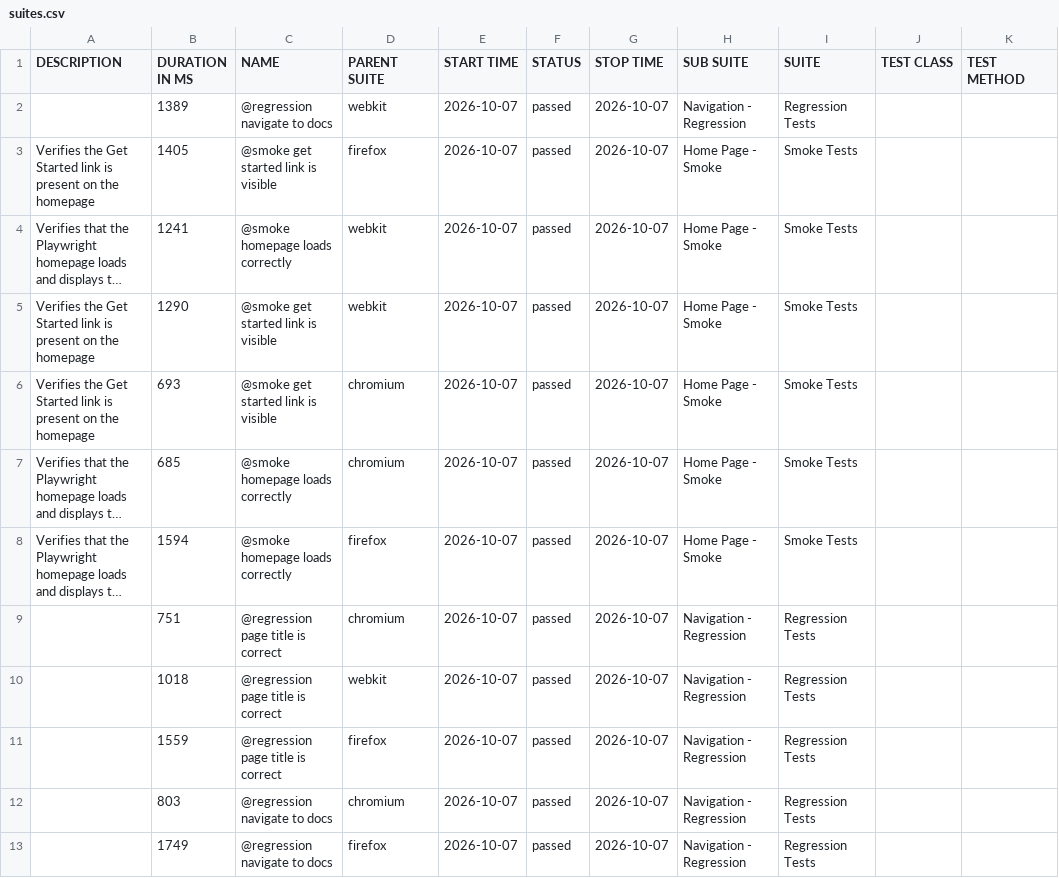
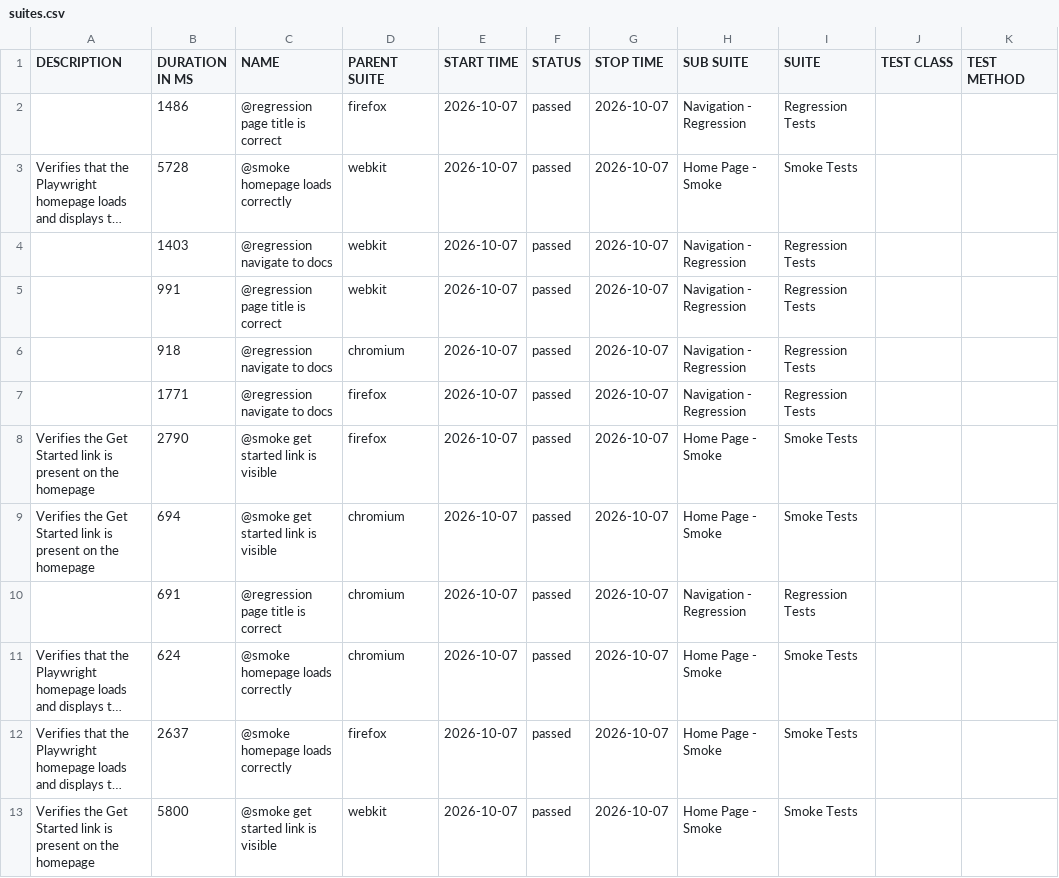
Before and after one commit to andresiglesias1996/pw-framework, a CSV file: data/suites.csv, drawn as a sheet; long unchanged cells end in …; removed rows and columns are numbered as before the commit, all else as after; the diff names each change by its address in the sheet, - before the commit and + after, or states it on an @@ line.

```diff
--- a/data/suites.csv
+++ b/data/suites.csv
-B2 (DURATION IN MS): 1389
+B2 (DURATION IN MS): 1486
-C2 (NAME): @regression navigate to docs
+C2 (NAME): @regression page title is correct
-D2 (PARENT SUITE): webkit
+D2 (PARENT SUITE): firefox
-row 3: Verifies the Get Started link is present on the homepage | 1405 | @smoke get started link is visible | firefox | 2026-10-07 | passed | 2026-10-07 | Home Page - Smoke | Smoke Tests
-B3 (DURATION IN MS): 1241
+B3 (DURATION IN MS): 5728
+row 4:  | 1403 | @regression navigate to docs | webkit | 2026-10-07 | passed | 2026-10-07 | Navigation - Regression | Regression Tests
+row 5:  | 991 | @regression page title is correct | webkit | 2026-10-07 | passed | 2026-10-07 | Navigation - Regression | Regression Tests
+row 6:  | 918 | @regression navigate to docs | chromium | 2026-10-07 | passed | 2026-10-07 | Navigation - Regression | Regression Tests
+row 7:  | 1771 | @regression navigate to docs | firefox | 2026-10-07 | passed | 2026-10-07 | Navigation - Regression | Regression Tests
-B8 (DURATION IN MS): 1290
+B8 (DURATION IN MS): 2790
-D8 (PARENT SUITE): webkit
+D8 (PARENT SUITE): firefox
-B9 (DURATION IN MS): 693
+B9 (DURATION IN MS): 694
+row 10:  | 691 | @regression page title is correct | chromium | 2026-10-07 | passed | 2026-10-07 | Navigation - Regression | Regression Tests
-B11 (DURATION IN MS): 685
+B11 (DURATION IN MS): 624
-B12 (DURATION IN MS): 1594
+B12 (DURATION IN MS): 2637
-row 9:  | 751 | @regression page title is correct | chromium | 2026-10-07 | passed | 2026-10-07 | Navigation - Regression | Regression Tests
-A13 (DESCRIPTION): (empty)
+A13 (DESCRIPTION): Verifies the Get Started link is present on the homepage
-B13 (DURATION IN MS): 1018
+B13 (DURATION IN MS): 5800
-C13 (NAME): @regression page title is correct
+C13 (NAME): @smoke get started link is visible
-H13 (SUB SUITE): Navigation - Regression
+H13 (SUB SUITE): Home Page - Smoke
-I13 (SUITE): Regression Tests
+I13 (SUITE): Smoke Tests
-row 11:  | 1559 | @regression page title is correct | firefox | 2026-10-07 | passed | 2026-10-07 | Navigation - Regression | Regression Tests
-row 12:  | 803 | @regression navigate to docs | chromium | 2026-10-07 | passed | 2026-10-07 | Navigation - Regression | Regression Tests
-row 13:  | 1749 | @regression navigate to docs | firefox | 2026-10-07 | passed | 2026-10-07 | Navigation - Regression | Regression Tests
```
Also changed, not shown: data/behaviors.csv, 38 other files.
